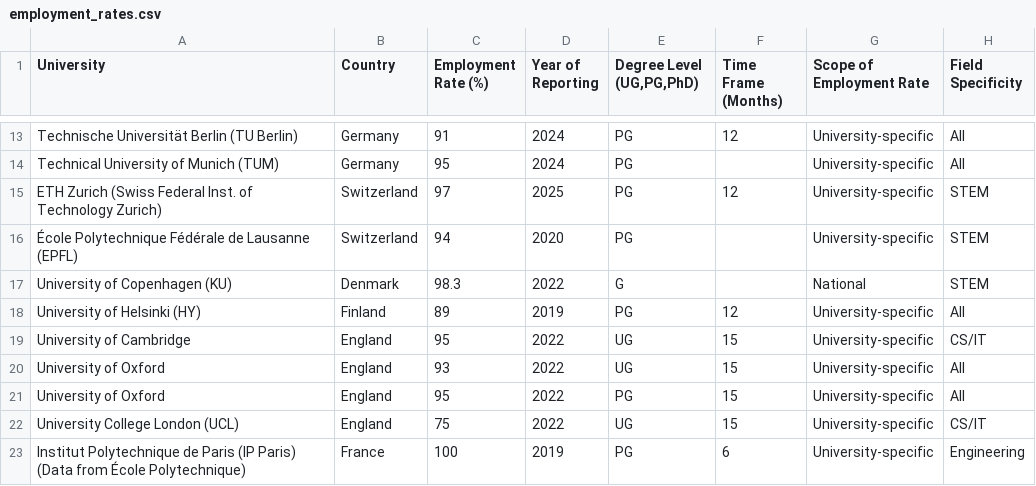
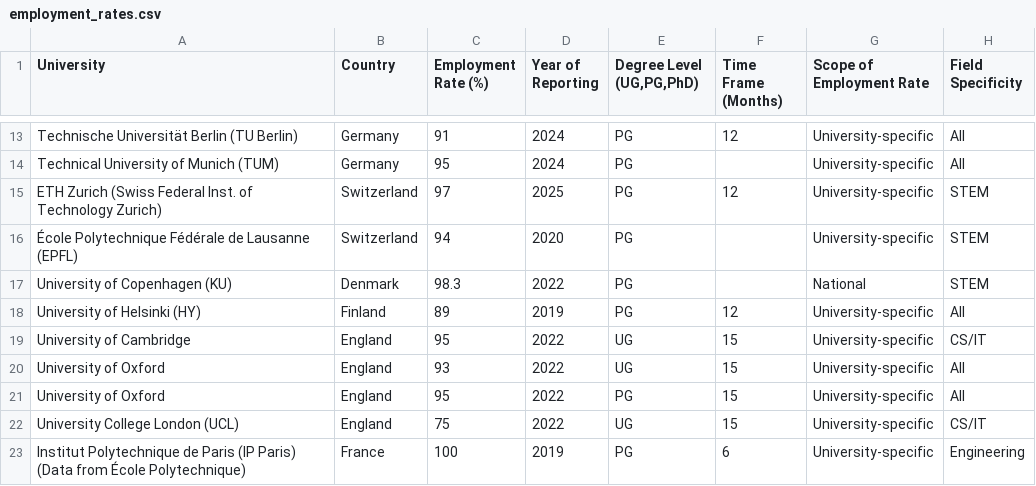
Before and after one commit to Sebbe213/Survey-of-CSE-Education-in-Sweden-and-parts-of-Europe, a CSV file: Data/Employability/employment_rates.csv, drawn as a sheet; only a part is shown, gaps mark what is left out.

Commit message:
Update employment_rates.csv

```diff
--- a/Data/Employability/employment_rates.csv
+++ b/Data/Employability/employment_rates.csv
@@ -16,3 +16,3 @@ ETH Zurich (Swiss Federal Inst. of Technology Zurich),Switzerland,97,2025,PG,12,
 École Polytechnique Fédérale de Lausanne (EPFL),Switzerland,94,2020,PG,,University-specific,STEM
-University of Copenhagen (KU),Denmark,98.3,2022,G,,National,STEM
+University of Copenhagen (KU),Denmark,98.3,2022,PG,,National,STEM
 University of Helsinki (HY),Finland,89,2019,PG,12,University-specific,All
```
